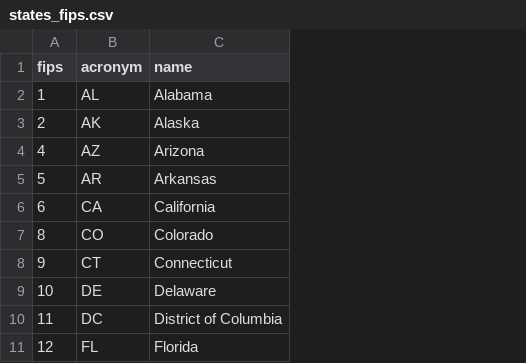
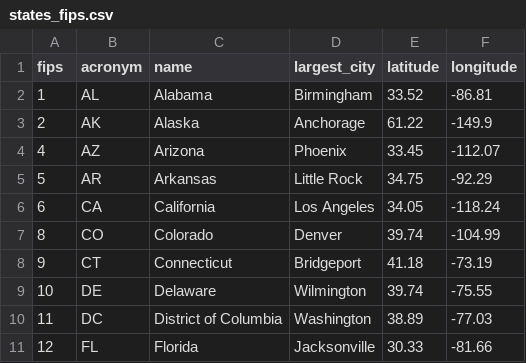
Before and after one commit to ruangroc/ruangroc_project_migration, a CSV file: results/data_cleaning_results/states_fips.csv, drawn as a sheet; only a part is shown; the diff names each change by its address in the sheet, - before the commit and + after, or states it on an @@ line.

Commit message:
Added columns to states_fips for largest city in each state, city's latitude, and city's longitude to help later with calculating distances between states

```diff
--- a/results/data_cleaning_results/states_fips.csv
+++ b/results/data_cleaning_results/states_fips.csv
+column D (largest_city), rows 2-11: Birmingham | Anchorage | Phoenix | Little Rock | Los Angeles | Denver | Bridgeport | Wilmington | Washington | Jacksonville
+column E (latitude), rows 2-11: 33.52 | 61.22 | 33.45 | 34.75 | 34.05 | 39.74 | 41.18 | 39.74 | 38.89 | 30.33
+column F (longitude), rows 2-11: -86.81 | -149.9 | -112.07 | -92.29 | -118.24 | -104.99 | -73.19 | -75.55 | -77.03 | -81.66
```
